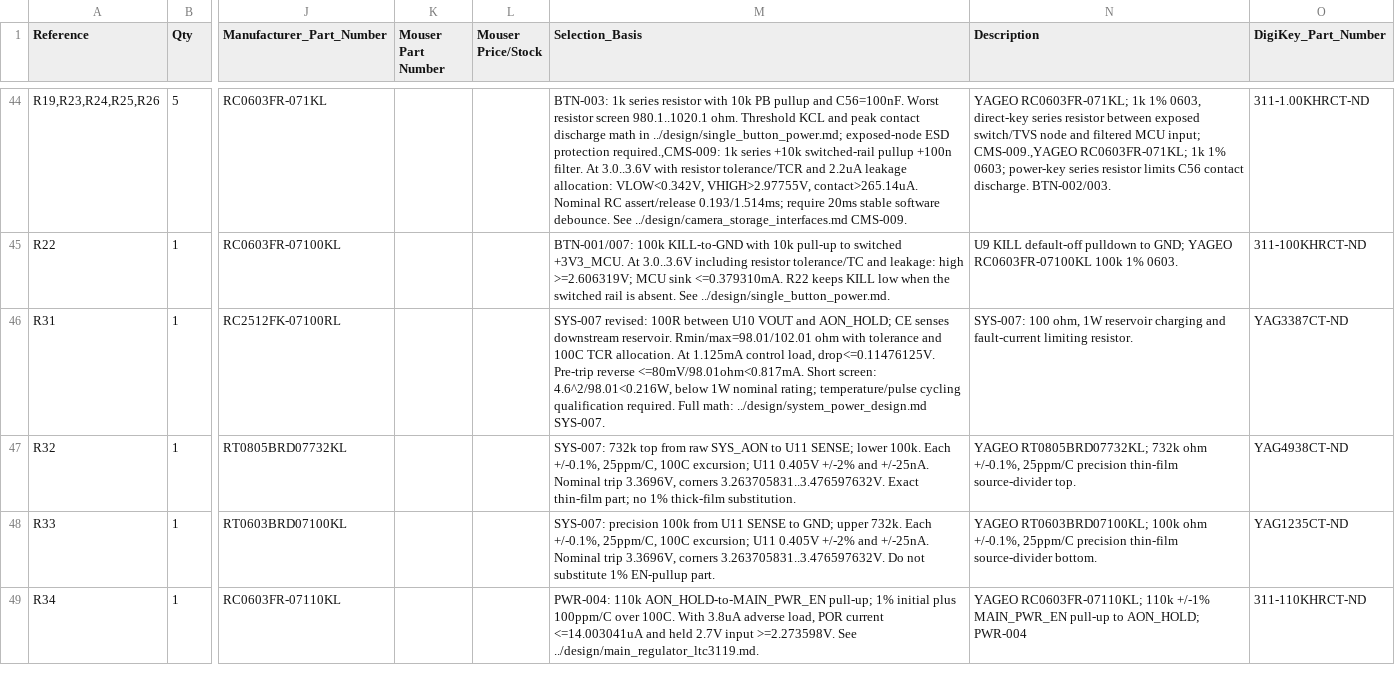
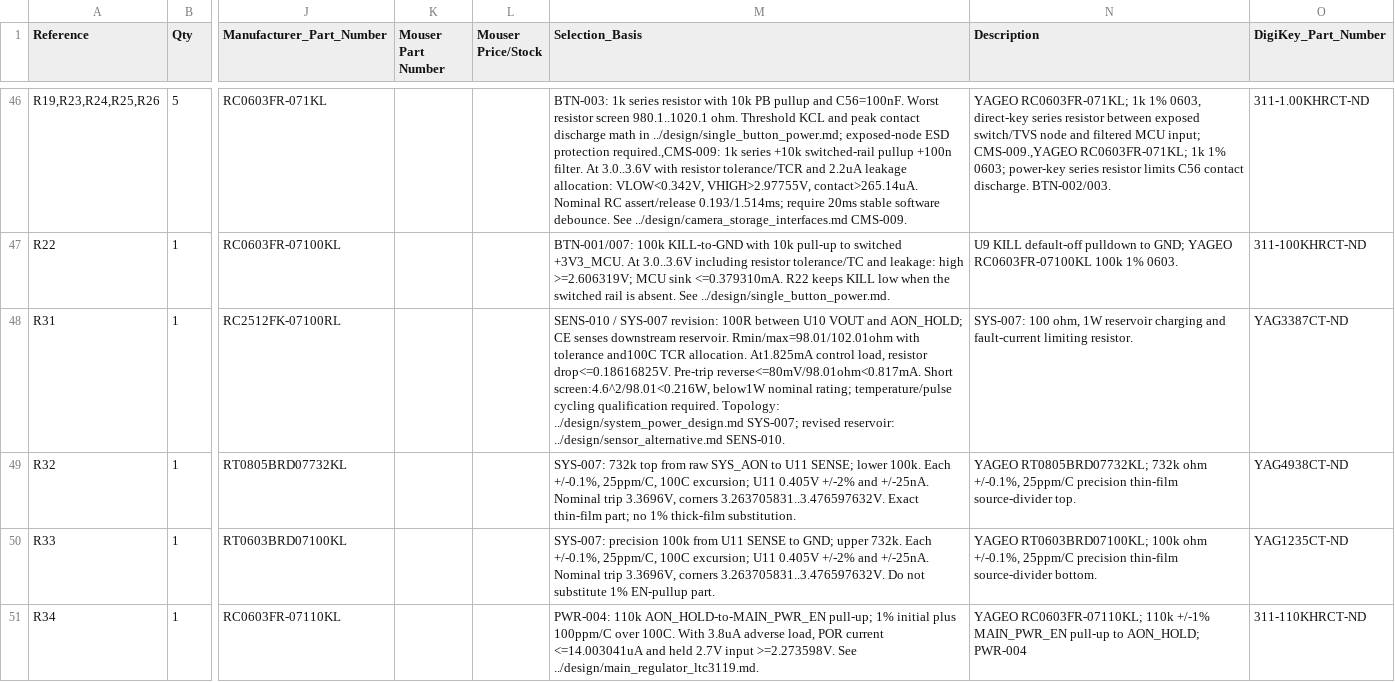
Before and after one commit to bsikar/ra8p1-ereader-kicad, a CSV file: exports/ereader_rev1_bom.csv, drawn as a sheet; only a part is shown, gaps mark what is left out; addresses are those after the commit; the diff covers the shown part only; the diff names each change by its address in the sheet, - before the commit and + after, or states it on an @@ line.

Commit message:
WIP: integrate orientation sensor and refresh schematic review exports
Add LIS2DW12 host wiring and sourced passives, revise held-supply discharge calculations, document camera and capacitance screens, and refresh standard capacitor caches. Include reviewed 14-page PDF and reconciled native BOM. ERC remains 111 errors and 11 warnings; electrical design is incomplete. Refs #21.

```diff
--- a/exports/ereader_rev1_bom.csv
+++ b/exports/ereader_rev1_bom.csv
-M48 (Selection_Basis): SYS-007 revised: 100R between U10 VOUT and AON_HOLD; CE senses downstream reservoir. Rmin/max=98.01/102.01 ohm with tolerance and 100C TCR allocation. At 1.125mA control load, drop<=0.11476125V. Pre-trip reverse <=80mV/98.01ohm<0.817mA. Short screen: 4.6^2/98.01<0.216W, below 1W nominal rating; temperature/pulse cycling qualification required. Full math: ../design/system_power_design.md SYS-007.
+M48 (Selection_Basis): SENS-010 / SYS-007 revision: 100R between U10 VOUT and AON_HOLD; CE senses downstream reservoir. Rmin/max=98.01/102.01ohm with tolerance and100C TCR allocation. At1.825mA control load, resistor drop<=0.18616825V. Pre-trip reverse<=80mV/98.01ohm<0.817mA. Short screen:4.6^2/98.01<0.216W, below1W nominal rating; temperature/pulse cycling qualification required. Topology: ../design/system_power_design.md SYS-007; revised reservoir: ../design/sensor_alternative.md SENS-010.
```
Also changed, not shown: 4 added rows and 11 edited cells elsewhere in this file, 30 other files.
